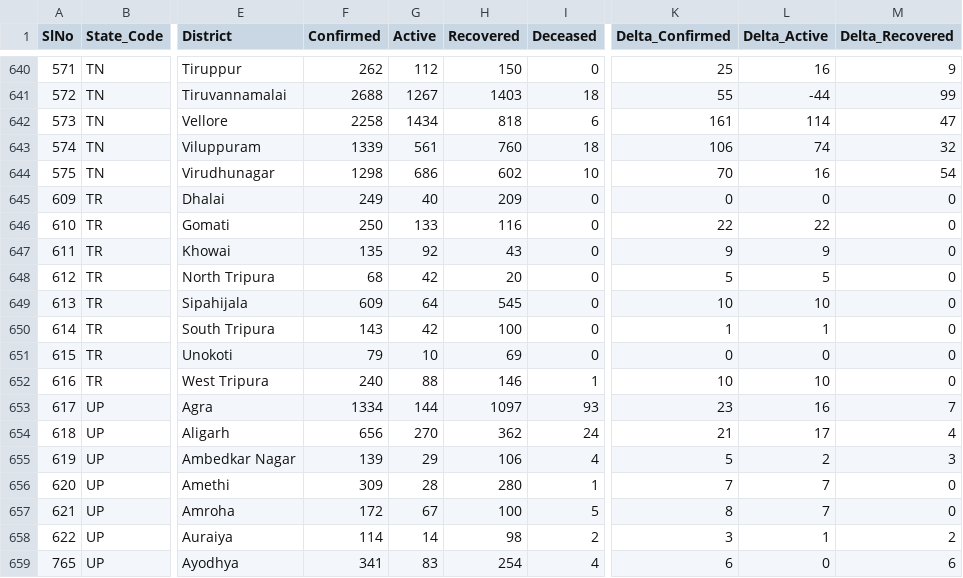
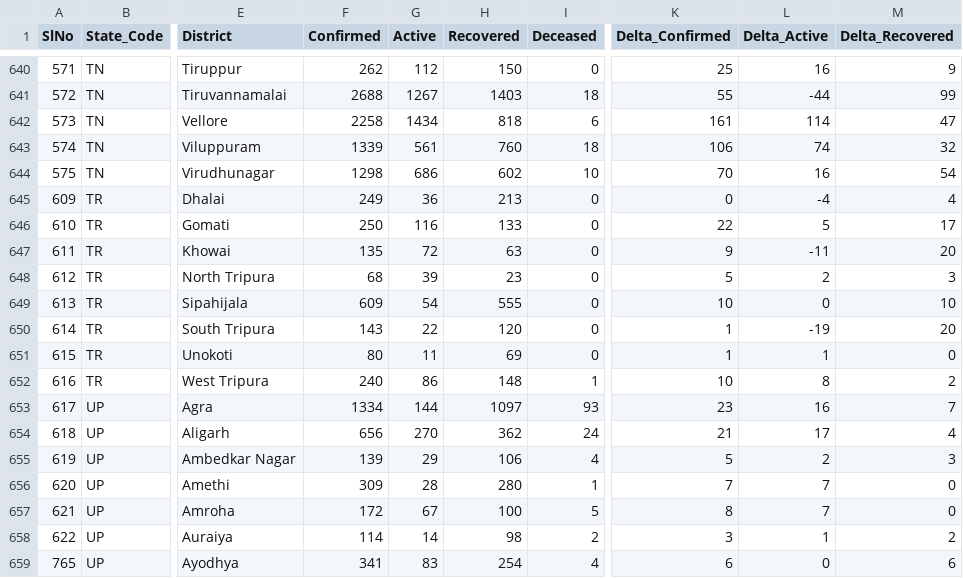
Before and after one commit to maaz619/api, a CSV file: csv/2020-07-08/district_wise.csv, drawn as a sheet; only a part is shown, gaps mark what is left out; the diff covers the shown part only; the diff names each change by its address in the sheet, - before the commit and + after, or states it on an @@ line.

Commit message:
data updated on - Wed Jul  8 18:20:08 UTC 2020

```diff
--- a/csv/2020-07-08/district_wise.csv
+++ b/csv/2020-07-08/district_wise.csv
-G645 (Active): 40
+G645 (Active): 36
-H645 (Recovered): 209
+H645 (Recovered): 213
-L645 (Delta_Active): 0
+L645 (Delta_Active): -4
-M645 (Delta_Recovered): 0
+M645 (Delta_Recovered): 4
-G646 (Active): 133
+G646 (Active): 116
-H646 (Recovered): 116
+H646 (Recovered): 133
-L646 (Delta_Active): 22
+L646 (Delta_Active): 5
-M646 (Delta_Recovered): 0
+M646 (Delta_Recovered): 17
-G647 (Active): 92
+G647 (Active): 72
-H647 (Recovered): 43
+H647 (Recovered): 63
-L647 (Delta_Active): 9
+L647 (Delta_Active): -11
-M647 (Delta_Recovered): 0
+M647 (Delta_Recovered): 20
-G648 (Active): 42
+G648 (Active): 39
-H648 (Recovered): 20
+H648 (Recovered): 23
-L648 (Delta_Active): 5
+L648 (Delta_Active): 2
-M648 (Delta_Recovered): 0
+M648 (Delta_Recovered): 3
-G649 (Active): 64
+G649 (Active): 54
-H649 (Recovered): 545
+H649 (Recovered): 555
-L649 (Delta_Active): 10
+L649 (Delta_Active): 0
-M649 (Delta_Recovered): 0
+M649 (Delta_Recovered): 10
-G650 (Active): 42
+G650 (Active): 22
-H650 (Recovered): 100
+H650 (Recovered): 120
-L650 (Delta_Active): 1
+L650 (Delta_Active): -19
-M650 (Delta_Recovered): 0
+M650 (Delta_Recovered): 20
-F651 (Confirmed): 79
+F651 (Confirmed): 80
-G651 (Active): 10
+G651 (Active): 11
-K651 (Delta_Confirmed): 0
+K651 (Delta_Confirmed): 1
-L651 (Delta_Active): 0
+L651 (Delta_Active): 1
-G652 (Active): 88
+G652 (Active): 86
-H652 (Recovered): 146
+H652 (Recovered): 148
-L652 (Delta_Active): 10
+L652 (Delta_Active): 8
-M652 (Delta_Recovered): 0
+M652 (Delta_Recovered): 2
```
Also changed, not shown: 3 edited cells elsewhere in this file, csv/2020-07-08/state_wise.csv, csv/latest/district_wise.csv, 26 other files.
